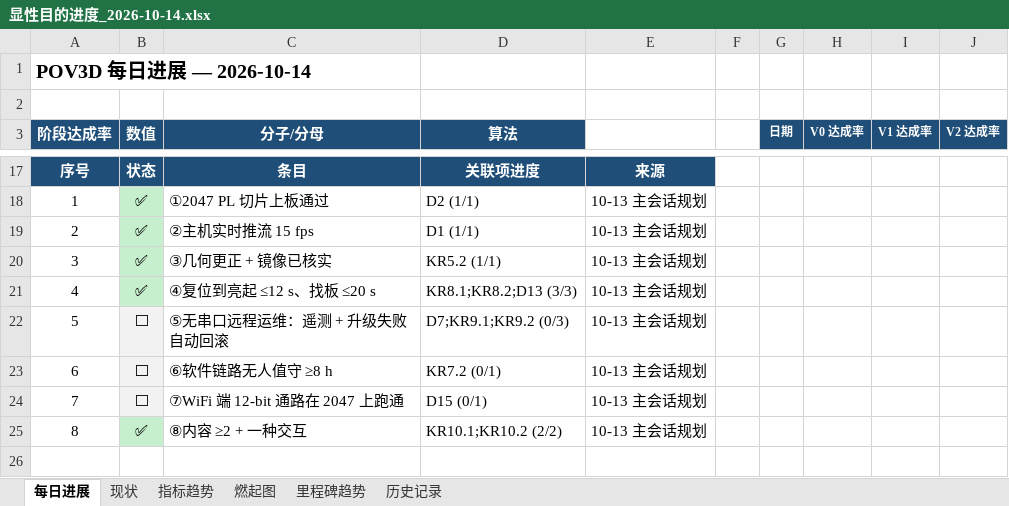
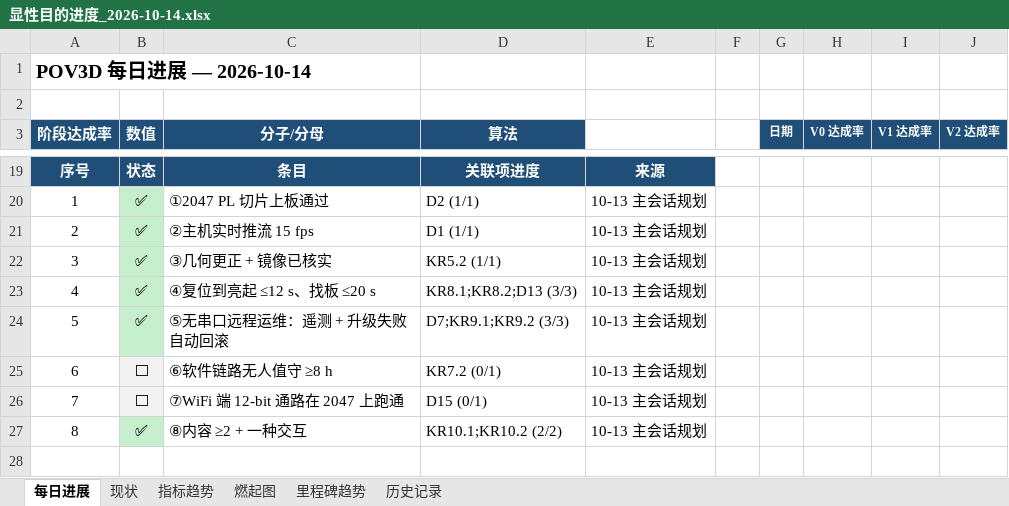
Before and after one commit to kiujkiu/zynq_pov, an Excel workbook: docs/progress/显性目的进度_2026-10-14.xlsx, sheet 每日进展, drawn as a sheet; only a part is shown, gaps mark what is left out; values as stored, in another font and other column widths than the file's, no borders; charts and pictures not drawn; addresses are those after the commit; the diff covers the shown part only; the diff names each change by its address in the sheet, - before the commit and + after, or states it on an @@ line.

```diff
--- a/docs/progress/显性目的进度_2026-10-14.xlsx (sheet 每日进展)
+++ b/docs/progress/显性目的进度_2026-10-14.xlsx (sheet 每日进展)
-B24 (数值): ⬜
+B24 (数值): ✅
-B24 fill: #F2F2F2
+B24 fill: #C6EFCE
-D24 (算法): D7;KR9.1;KR9.2 (0/3)
+D24 (算法): D7;KR9.1;KR9.2 (3/3)
```
Also changed, not shown: 4 added rows, 16 edited cells and cell formats elsewhere in this sheet, sheet 历史记录, sheet 现状, sheet 指标趋势, sheet 燃起图, charts or pictures, 7 other files.
